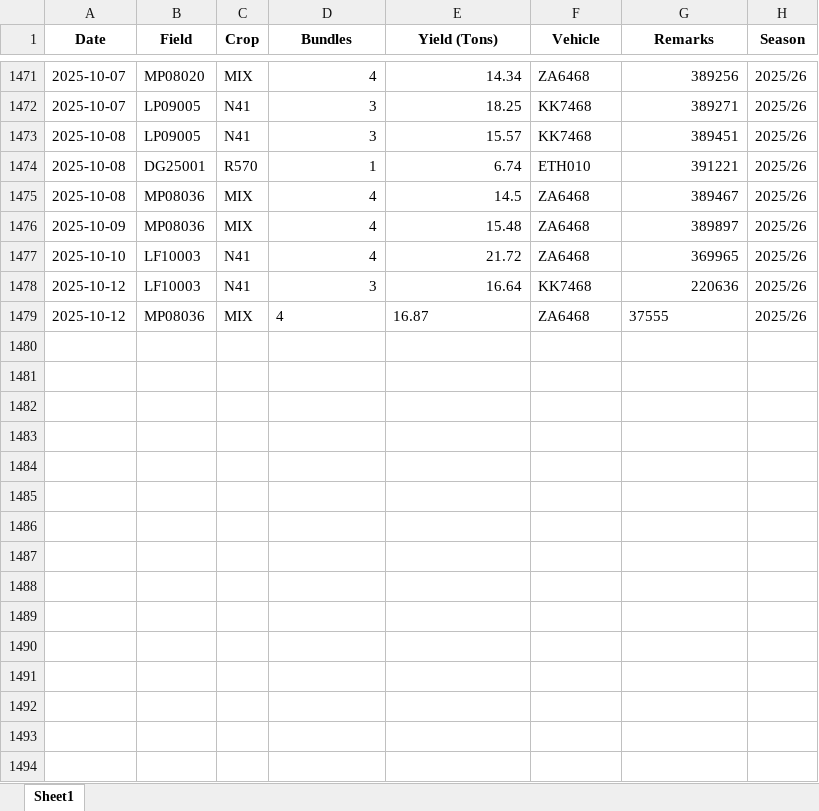
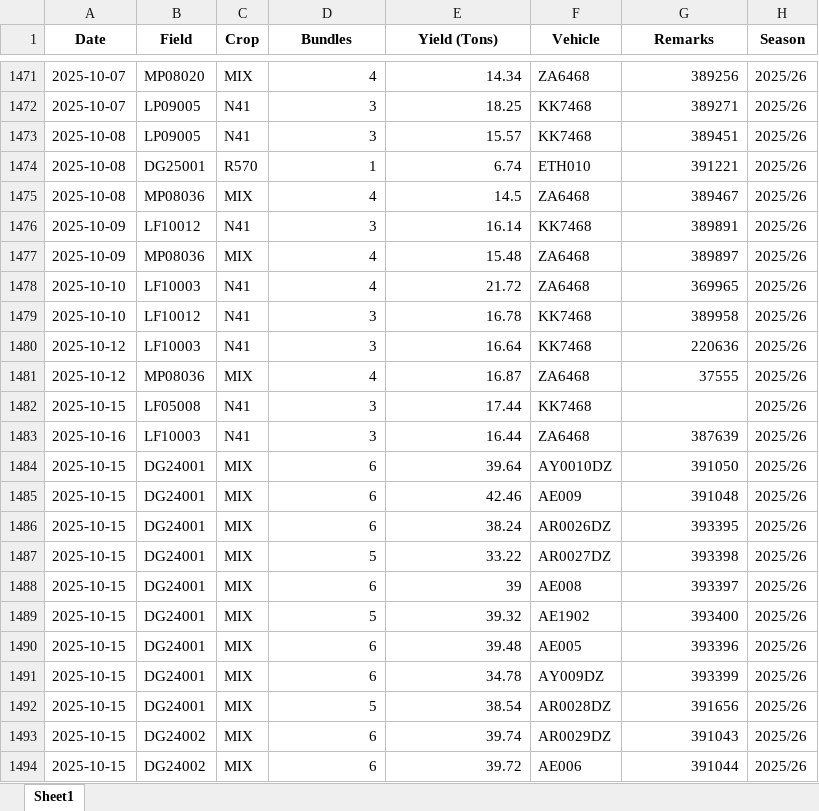
Before and after one commit to psibale/farm-management-system, an Excel workbook: data/yield_data.xlsx, sheet Sheet1, drawn as a sheet; only a part is shown, gaps mark what is left out; values as stored, in another font and other column widths than the file's, no borders; addresses are those after the commit; the diff covers the shown part only; the diff names each change by its address in the sheet, - before the commit and + after, or states it on an @@ line.

```diff
--- a/data/yield_data.xlsx (sheet Sheet1)
+++ b/data/yield_data.xlsx (sheet Sheet1)
+row 1476: 2025-10-09 | LF10012 | N41 | 3 | 16.14 | KK7468 | 389891 | 2025/26
+row 1479: 2025-10-10 | LF10012 | N41 | 3 | 16.78 | KK7468 | 389958 | 2025/26
-D1481:E1481 alignment: left
+D1481:E1481 alignment: right
-G1481 alignment: left
+G1481 alignment: right
+row 1482: 2025-10-15 | LF05008 | N41 | 3 | 17.44 | KK7468 |  | 2025/26
+row 1483: 2025-10-16 | LF10003 | N41 | 3 | 16.44 | ZA6468 | 387639 | 2025/26
+row 1484: 2025-10-15 | DG24001 | MIX | 6 | 39.64 | AY0010DZ | 391050 | 2025/26
+row 1485: 2025-10-15 | DG24001 | MIX | 6 | 42.46 | AE009 | 391048 | 2025/26
+row 1486: 2025-10-15 | DG24001 | MIX | 6 | 38.24 | AR0026DZ | 393395 | 2025/26
+row 1487: 2025-10-15 | DG24001 | MIX | 5 | 33.22 | AR0027DZ | 393398 | 2025/26
+row 1488: 2025-10-15 | DG24001 | MIX | 6 | 39 | AE008 | 393397 | 2025/26
+row 1489: 2025-10-15 | DG24001 | MIX | 5 | 39.32 | AE1902 | 393400 | 2025/26
+row 1490: 2025-10-15 | DG24001 | MIX | 6 | 39.48 | AE005 | 393396 | 2025/26
+row 1491: 2025-10-15 | DG24001 | MIX | 6 | 34.78 | AY009DZ | 393399 | 2025/26
+row 1492: 2025-10-15 | DG24001 | MIX | 5 | 38.54 | AR0028DZ | 391656 | 2025/26
+row 1493: 2025-10-15 | DG24002 | MIX | 6 | 39.74 | AR0029DZ | 391043 | 2025/26
+row 1494: 2025-10-15 | DG24002 | MIX | 6 | 39.72 | AE006 | 391044 | 2025/26
```
Also changed, not shown: 44 added rows elsewhere in this sheet, 9 other files.
